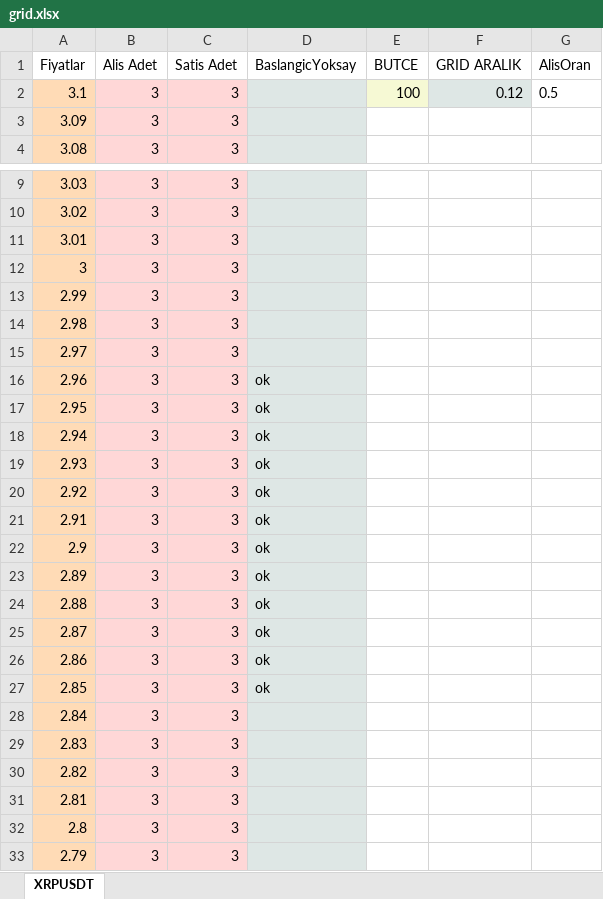
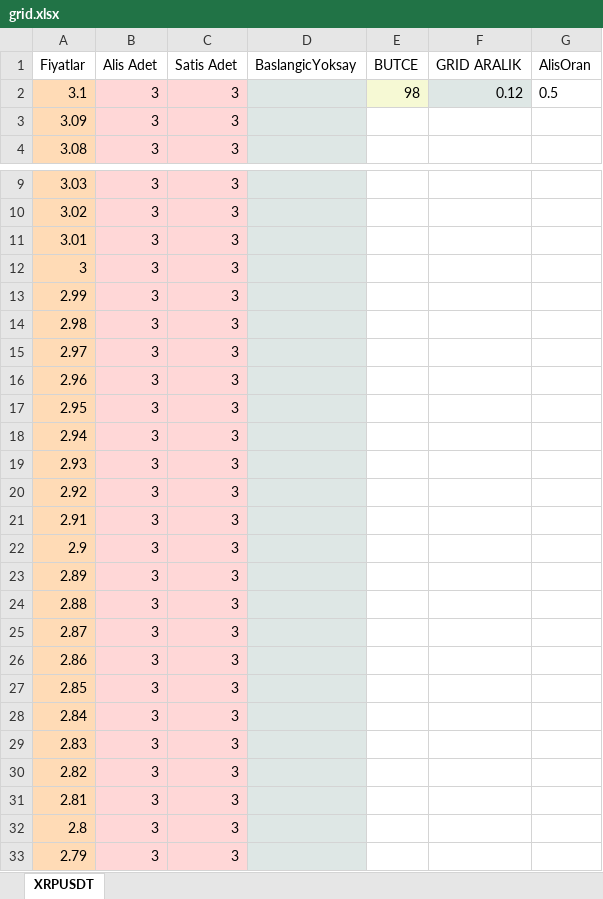
Before and after one commit to flavves/gridBinance, an Excel workbook: files/grid.xlsx, sheet XRPUSDT, drawn as a sheet; only a part is shown, gaps mark what is left out; values as stored, in another font and other column widths than the file's, no borders; charts and pictures not drawn; the diff covers the shown part only; the diff names each change by its address in the sheet, - before the commit and + after, or states it on an @@ line.

```diff
--- a/files/grid.xlsx (sheet XRPUSDT)
+++ b/files/grid.xlsx (sheet XRPUSDT)
-E2 (BUTCE): 100
+E2 (BUTCE): 98
-D16:D27 (BaslangicYoksay): ok
+D16:D27 (BaslangicYoksay): (empty)
```
Also changed, not shown: 20 added rows and 7 edited cells elsewhere in this sheet, 6 other files.
